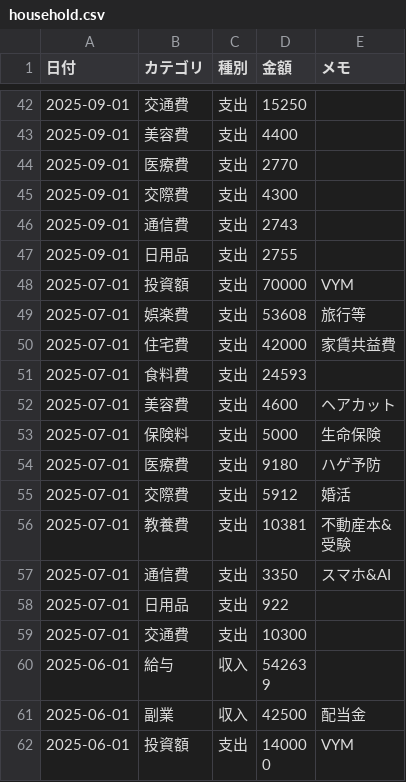
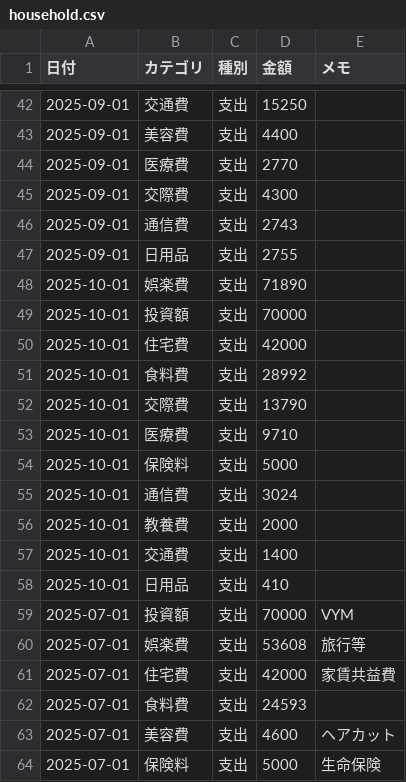
Before and after one commit to TakuyaFukumura/household-management-next-js-app, a CSV file: public/data/household.csv, drawn as a sheet; only a part is shown, gaps mark what is left out; the shorter side is filled out with more unchanged rows; the diff names each change by its address in the sheet, - before the commit and + after, or states it on an @@ line.

```diff
--- a/public/data/household.csv
+++ b/public/data/household.csv
+row 48: 2025-10-01 | 娯楽費 | 支出 | 71890
+row 49: 2025-10-01 | 投資額 | 支出 | 70000
+row 50: 2025-10-01 | 住宅費 | 支出 | 42000
+row 51: 2025-10-01 | 食料費 | 支出 | 28992
+row 52: 2025-10-01 | 交際費 | 支出 | 13790
+row 53: 2025-10-01 | 医療費 | 支出 | 9710
+row 54: 2025-10-01 | 保険料 | 支出 | 5000
+row 55: 2025-10-01 | 通信費 | 支出 | 3024
+row 56: 2025-10-01 | 教養費 | 支出 | 2000
+row 57: 2025-10-01 | 交通費 | 支出 | 1400
+row 58: 2025-10-01 | 日用品 | 支出 | 410
```
